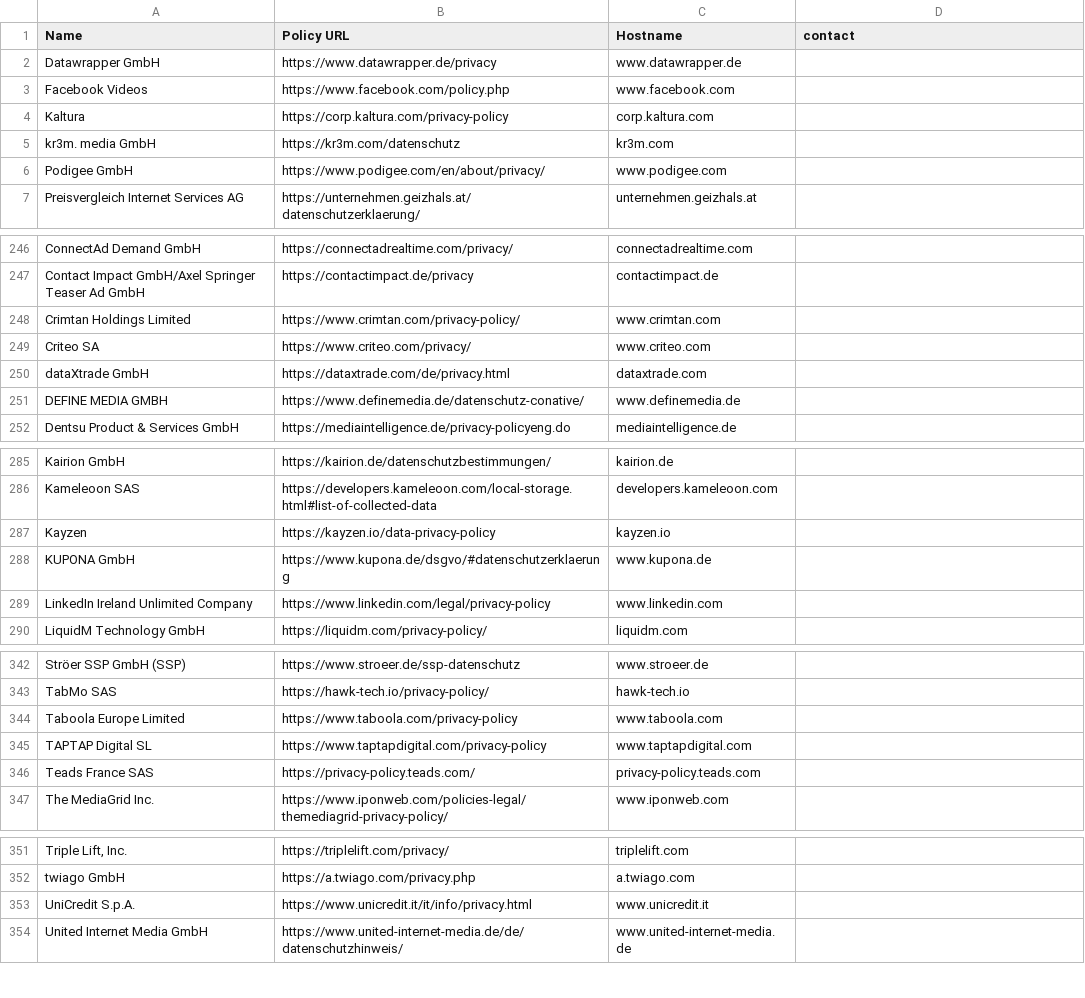
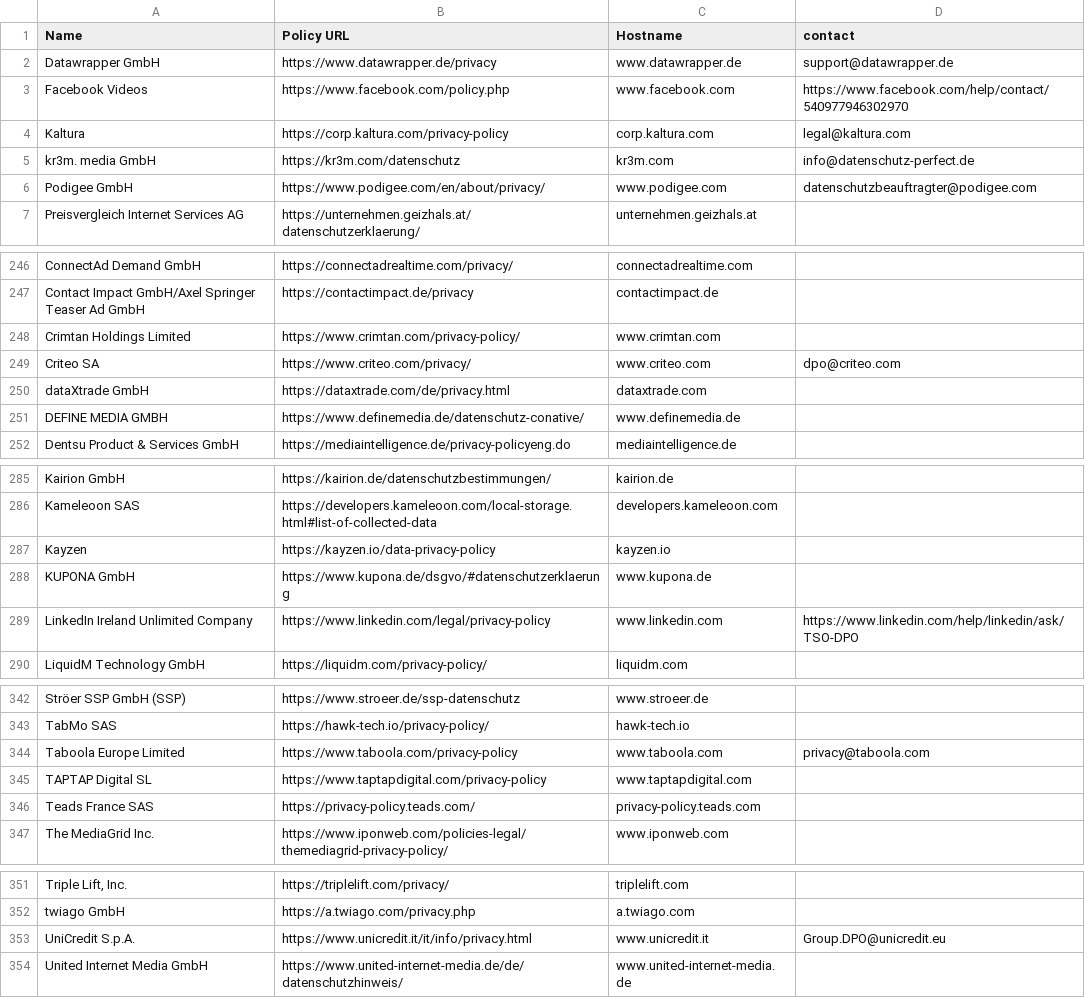
Before and after one commit to restuccia/cookie-banner-gdpr-request, a CSV file: vendors.csv, drawn as a sheet; only a part is shown, gaps mark what is left out.

Commit message:
added some vendor contacts

```diff
--- a/vendors.csv
+++ b/vendors.csv
@@ -1,7 +1,7 @@
 "Name","Policy URL","Hostname","contact"
-"Datawrapper GmbH","https://www.datawrapper.de/privacy","www.datawrapper.de"
-"Facebook Videos","https://www.facebook.com/policy.php","www.facebook.com"
-"Kaltura","https://corp.kaltura.com/privacy-policy","corp.kaltura.com"
-"kr3m. media GmbH","https://kr3m.com/datenschutz","kr3m.com"
-"Podigee GmbH","https://www.podigee.com/en/about/privacy/","www.podigee.com"
+"Datawrapper GmbH","https://www.datawrapper.de/privacy","www.datawrapper.de","support@datawrapper.de"
+"Facebook Videos","https://www.facebook.com/policy.php","www.facebook.com","https://www.facebook.com/help/contact/540977946302970"
+"Kaltura","https://corp.kaltura.com/privacy-policy","corp.kaltura.com","legal@kaltura.com"
+"kr3m. media GmbH","https://kr3m.com/datenschutz","kr3m.com","info@datenschutz-perfect.de"
+"Podigee GmbH","https://www.podigee.com/en/about/privacy/","www.podigee.com","datenschutzbeauftragter@podigee.com"
 "Preisvergleich Internet Services AG","https://unternehmen.geizhals.at/datenschutzerklaerung/","unternehmen.geizhals.at"
@@ -248,3 +248,3 @@
 "Crimtan Holdings Limited","https://www.crimtan.com/privacy-policy/","www.crimtan.com"
-"Criteo SA","https://www.criteo.com/privacy/","www.criteo.com"
+"Criteo SA","https://www.criteo.com/privacy/","www.criteo.com","dpo@criteo.com"
 "dataXtrade GmbH","https://dataxtrade.com/de/privacy.html","dataxtrade.com"
@@ -288,3 +288,3 @@
 "KUPONA GmbH","https://www.kupona.de/dsgvo/#datenschutzerklaerung","www.kupona.de"
-"LinkedIn Ireland Unlimited Company","https://www.linkedin.com/legal/privacy-policy","www.linkedin.com"
+"LinkedIn Ireland Unlimited Company","https://www.linkedin.com/legal/privacy-policy","www.linkedin.com","https://www.linkedin.com/help/linkedin/ask/TSO-DPO"
 "LiquidM Technology GmbH","https://liquidm.com/privacy-policy/","liquidm.com"
@@ -343,3 +343,3 @@
 "TabMo SAS","https://hawk-tech.io/privacy-policy/","hawk-tech.io"
-"Taboola Europe Limited","https://www.taboola.com/privacy-policy","www.taboola.com"
+"Taboola Europe Limited","https://www.taboola.com/privacy-policy","www.taboola.com","privacy@taboola.com"
 "TAPTAP Digital SL","https://www.taptapdigital.com/privacy-policy","www.taptapdigital.com"
@@ -352,3 +352,3 @@
 "twiago GmbH","https://a.twiago.com/privacy.php","a.twiago.com"
-"UniCredit S.p.A.","https://www.unicredit.it/it/info/privacy.html","www.unicredit.it"
+"UniCredit S.p.A.","https://www.unicredit.it/it/info/privacy.html","www.unicredit.it","Group.DPO@unicredit.eu"
 "United Internet Media GmbH","https://www.united-internet-media.de/de/datenschutzhinweis/","www.united-internet-media.de"
```
